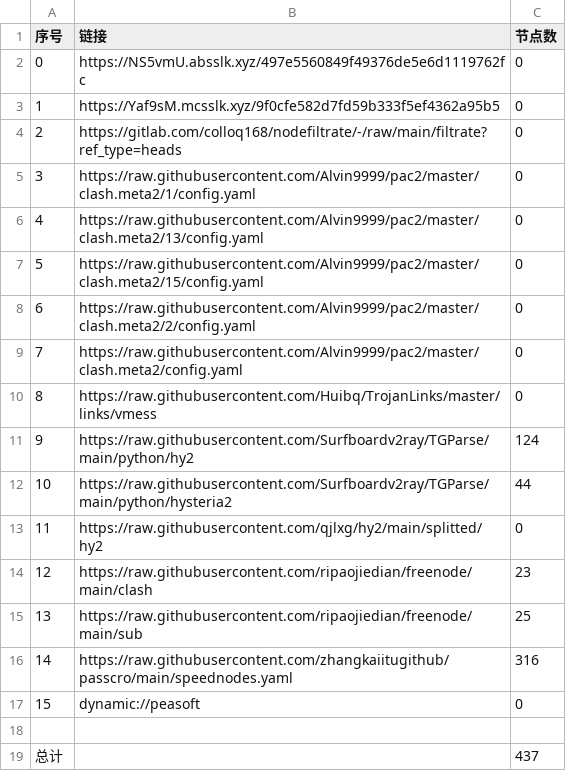
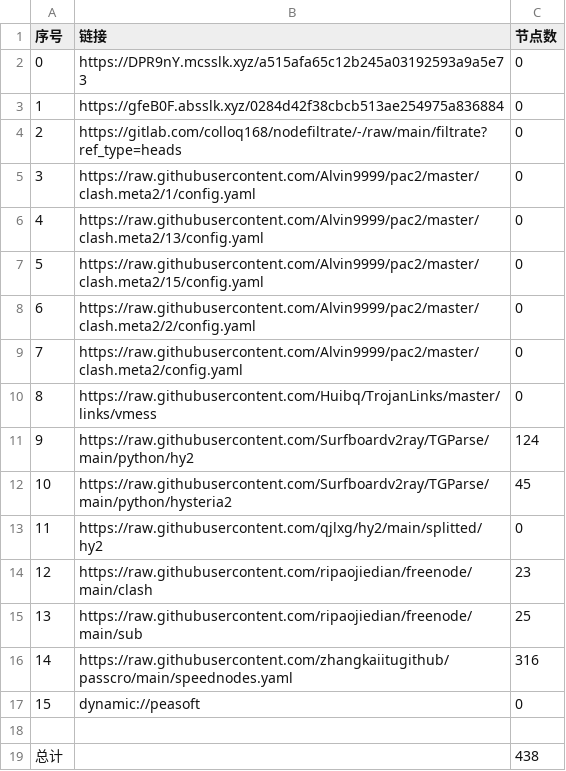
Before and after one commit to xihaoduo/AutoMergePublicNodes, a CSV file: list_result.csv, drawn as a sheet.

```diff
--- a/list_result.csv
+++ b/list_result.csv
@@ -1,4 +1,4 @@
 序号,链接,节点数
-0,https://NS5vmU.absslk.xyz/497e5560849f49376de5e6d1119762fc,0
-1,https://Yaf9sM.mcsslk.xyz/9f0cfe582d7fd59b333f5ef4362a95b5,0
+0,https://DPR9nY.mcsslk.xyz/a515afa65c12b245a03192593a9a5e73,0
+1,https://gfeB0F.absslk.xyz/0284d42f38cbcb513ae254975a836884,0
 2,https://gitlab.com/colloq168/nodefiltrate/-/raw/main/filtrate?ref_type=heads,0
@@ -11,3 +11,3 @@
 9,https://raw.githubusercontent.com/Surfboardv2ray/TGParse/main/python/hy2,124
-10,https://raw.githubusercontent.com/Surfboardv2ray/TGParse/main/python/hysteria2,44
+10,https://raw.githubusercontent.com/Surfboardv2ray/TGParse/main/python/hysteria2,45
 11,https://raw.githubusercontent.com/qjlxg/hy2/main/splitted/hy2,0
@@ -18,2 +18,2 @@
 
-总计,,437
+总计,,438
```
Also changed, not shown: 6 other files.
